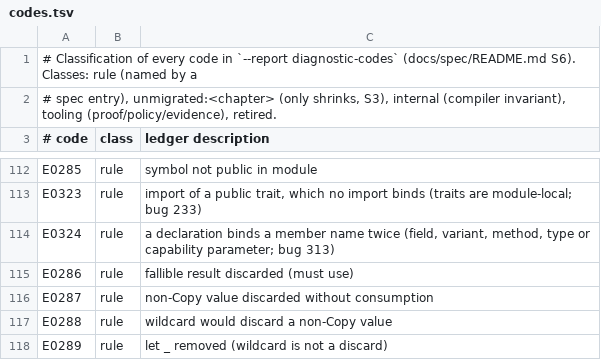
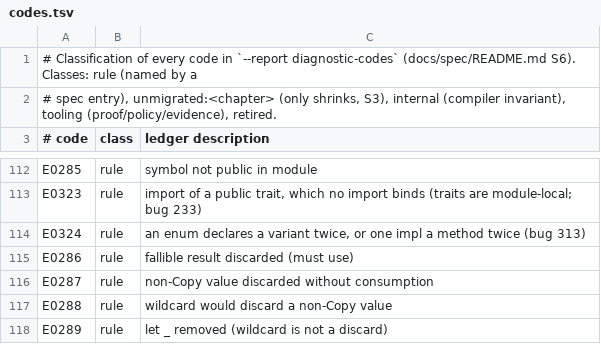
Before and after one commit to unbalancedparentheses/concrete2, a TSV file: docs/spec/codes.tsv, drawn as a sheet; only a part is shown, gaps mark what is left out.

Commit message:
bug 313: refuse only duplicate enum variants and duplicate methods in one impl (the other repeated members are left to the owner)

```diff
--- a/docs/spec/codes.tsv
+++ b/docs/spec/codes.tsv
@@ -113,3 +113,3 @@ E0285	rule	symbol not public in module
 E0323	rule	import of a public trait, which no import binds (traits are module-local; bug 233)
-E0324	rule	a declaration binds a member name twice (field, variant, method, type or capability parameter; bug 313)
+E0324	rule	an enum declares a variant twice, or one impl a method twice (bug 313)
 E0286	rule	fallible result discarded (must use)
```
Also changed, not shown: docs/spec/ids.tsv, 14 other files.
